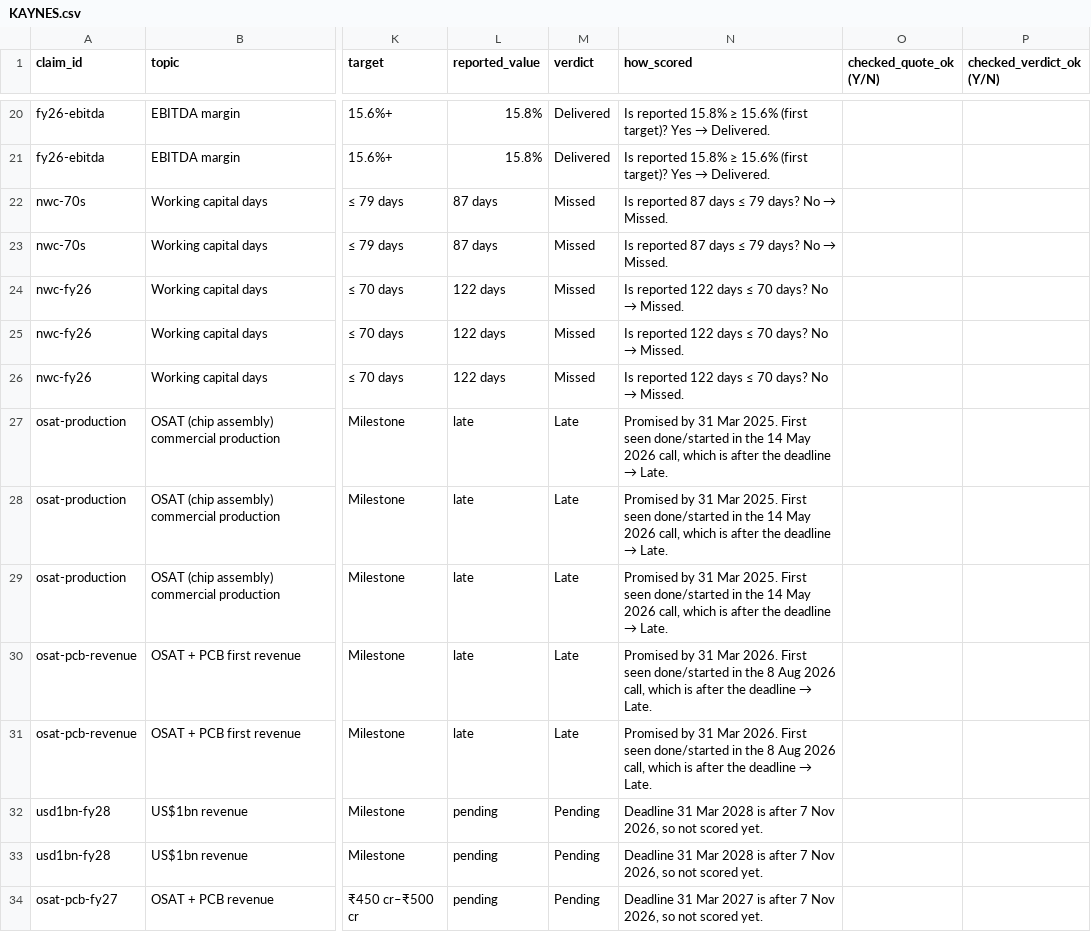
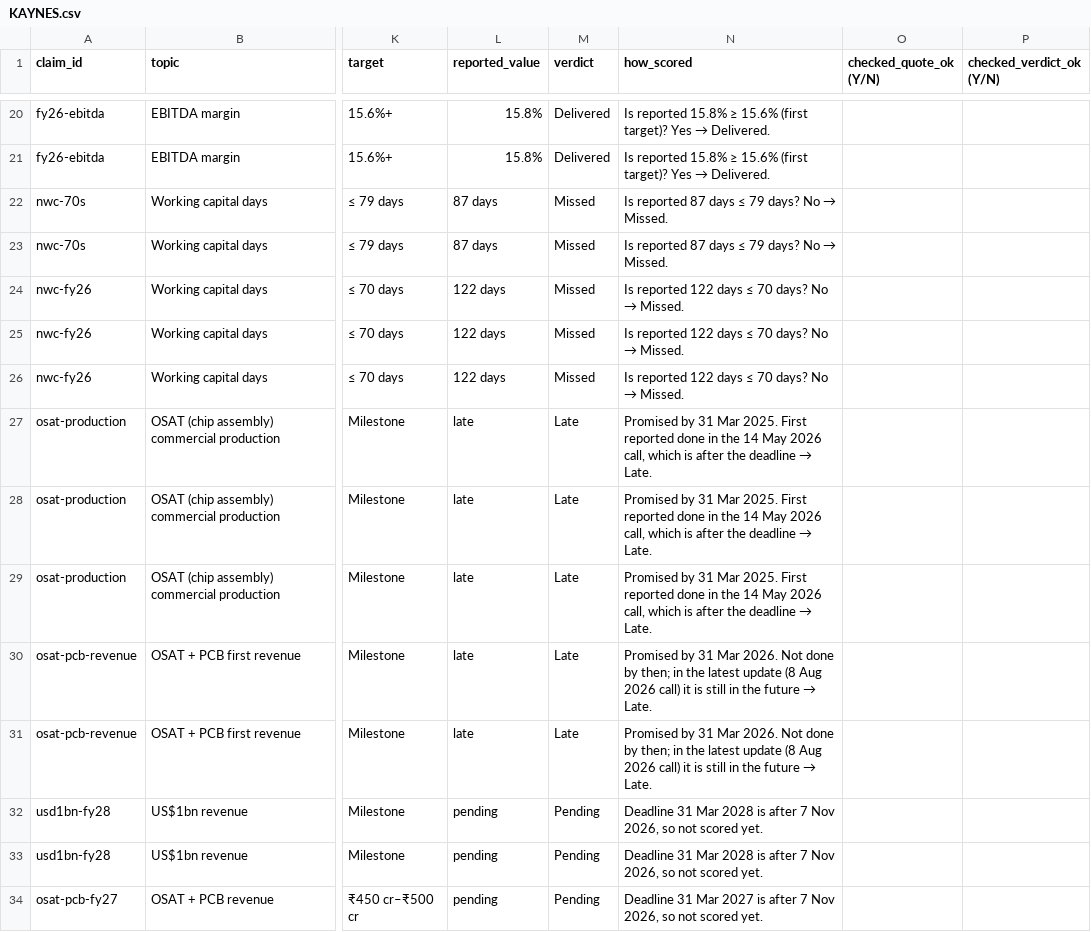
Before and after one commit to yashduttrading-ui/promise-scorecard, a CSV file: checks/KAYNES.csv, drawn as a sheet; only a part is shown, gaps mark what is left out; the diff names each change by its address in the sheet, - before the commit and + after, or states it on an @@ line.

```diff
--- a/checks/KAYNES.csv
+++ b/checks/KAYNES.csv
-N27:N29 (how_scored): …2025. First seen done/started in the…
+N27:N29 (how_scored): …2025. First reported done in the…
@@ N30:N31 (how_scored): …Mar 2026. First seen done/started in the 8 Aug 2026 call, which is after the deadline → Late. → …Mar 2026. Not done by then; in the latest update (8 Aug 2026 call) it is still in the future → Late. @@
```
Also changed, not shown: 2 other files.
